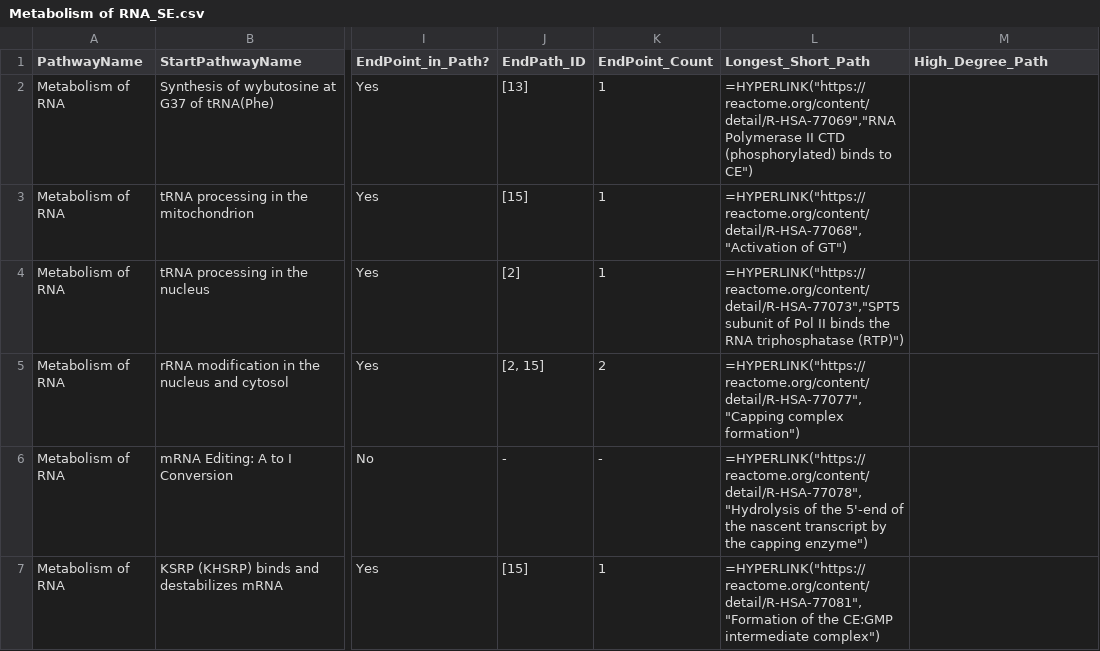
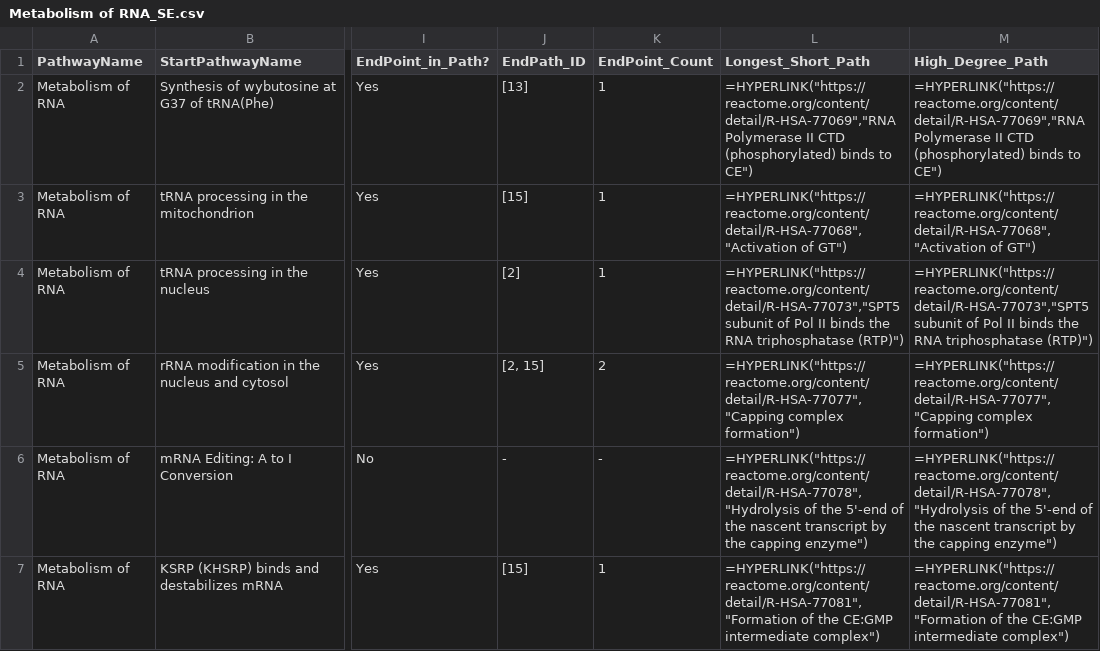
Before and after one commit to vthawfeek/Reactome_Network_Analysis, a CSV file: Reaction_StartEnd/Metabolism of RNA_SE.csv, drawn as a sheet; only a part is shown, gaps mark what is left out; the diff covers the shown part only; the diff names each change by its address in the sheet, - before the commit and + after, or states it on an @@ line.

Commit message:
Start/end analysis high degree path improved

```diff
--- a/Reaction_StartEnd/Metabolism of RNA_SE.csv
+++ b/Reaction_StartEnd/Metabolism of RNA_SE.csv
-M2 (High_Degree_Path): (empty)
+M2 (High_Degree_Path): =HYPERLINK("https://reactome.org/content/detail/R-HSA-77069","RNA Polymerase II CTD (phosphorylated) binds to CE")
-M3 (High_Degree_Path): (empty)
+M3 (High_Degree_Path): =HYPERLINK("https://reactome.org/content/detail/R-HSA-77068","Activation of GT")
-M4 (High_Degree_Path): (empty)
+M4 (High_Degree_Path): =HYPERLINK("https://reactome.org/content/detail/R-HSA-77073","SPT5 subunit of Pol II binds the RNA triphosphatase (RTP)")
-M5 (High_Degree_Path): (empty)
+M5 (High_Degree_Path): =HYPERLINK("https://reactome.org/content/detail/R-HSA-77077","Capping complex formation")
-M6 (High_Degree_Path): (empty)
+M6 (High_Degree_Path): =HYPERLINK("https://reactome.org/content/detail/R-HSA-77078","Hydrolysis of the 5'-end of the nascent transcript by the capping enzyme")
-M7 (High_Degree_Path): (empty)
+M7 (High_Degree_Path): =HYPERLINK("https://reactome.org/content/detail/R-HSA-77081","Formation of the CE:GMP intermediate complex")
```
Also changed, not shown: 15 edited cells elsewhere in this file, Reaction_StartEnd/Metabolism of proteins_SE.csv, Reaction_StartEnd/Organelle biogenesis and maintenance_SE.csv, 4 other files.
